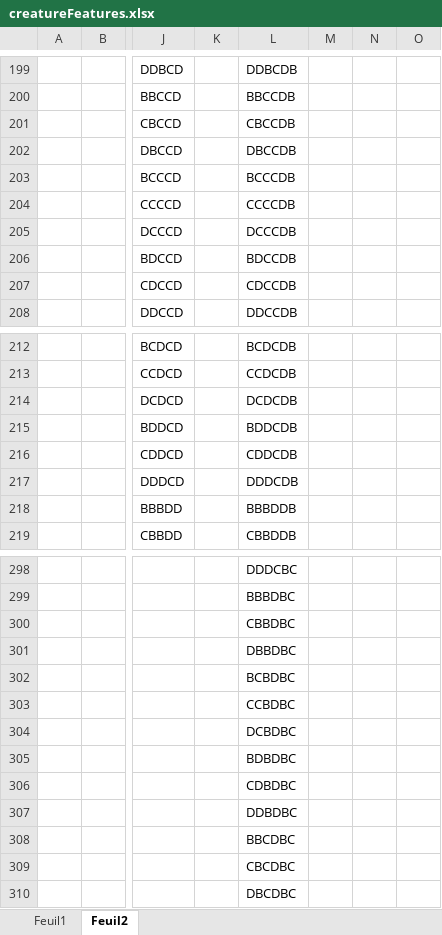
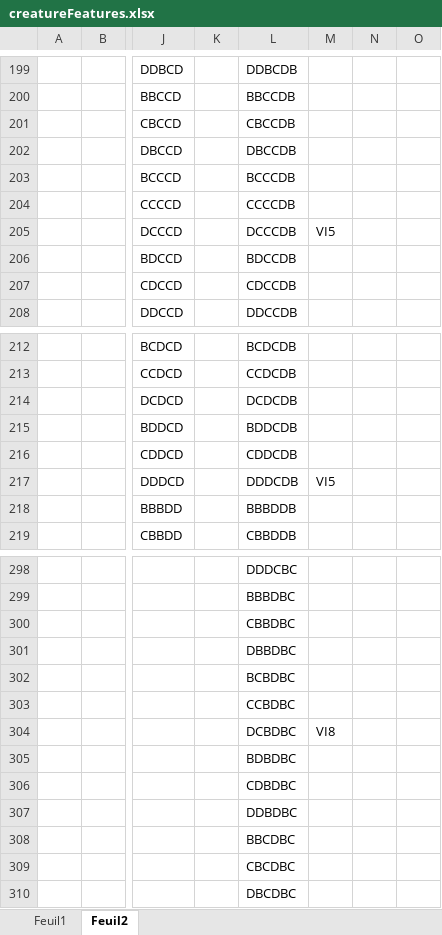
Before and after one commit to LaChapeliere/Evol-artist, an Excel workbook: ideas/creatureFeatures.xlsx, sheet Feuil2, drawn as a sheet; only a part is shown, gaps mark what is left out; values as stored, in another font and other column widths than the file's, no borders; conditional formats not drawn; the diff covers the shown part only; the diff names each change by its address in the sheet, - before the commit and + after, or states it on an @@ line.

```diff
--- a/ideas/creatureFeatures.xlsx (sheet Feuil2)
+++ b/ideas/creatureFeatures.xlsx (sheet Feuil2)
-M205: (empty)
+M205: VI5
-M217: (empty)
+M217: VI5
-M304: (empty)
+M304: VI8
```
Also changed, not shown: 10 edited cells elsewhere in this sheet, sheet Feuil1.
